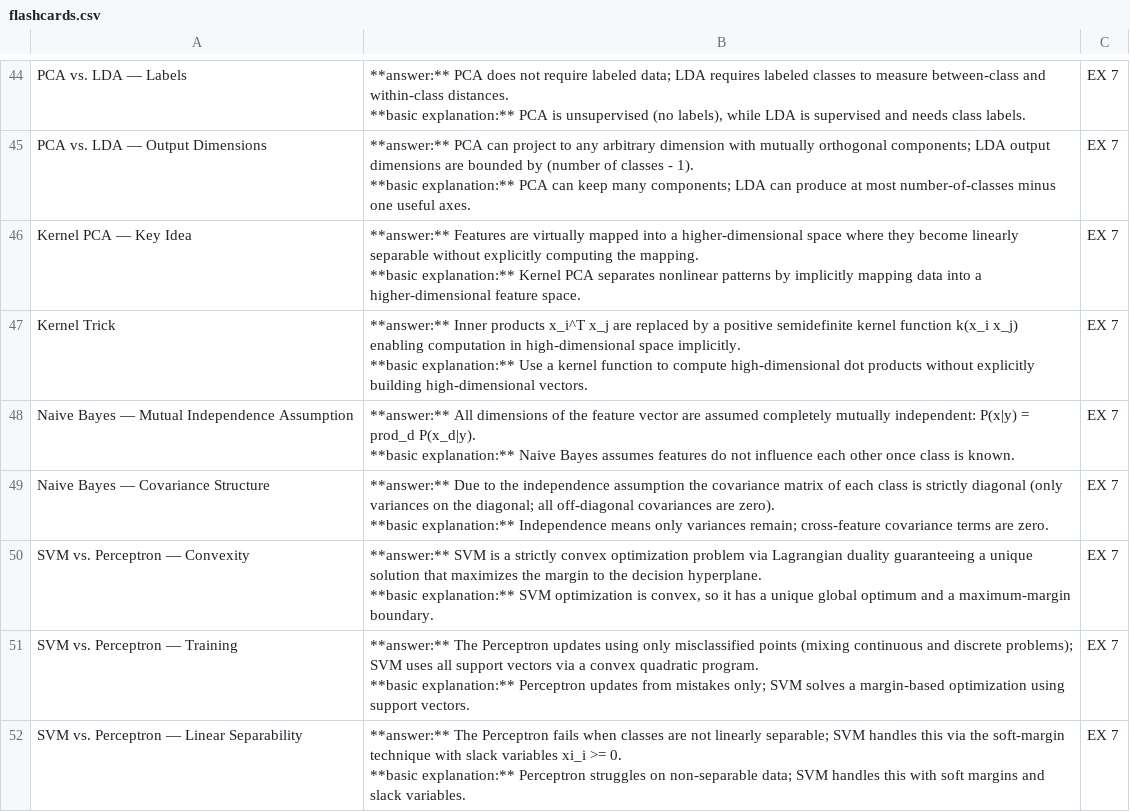
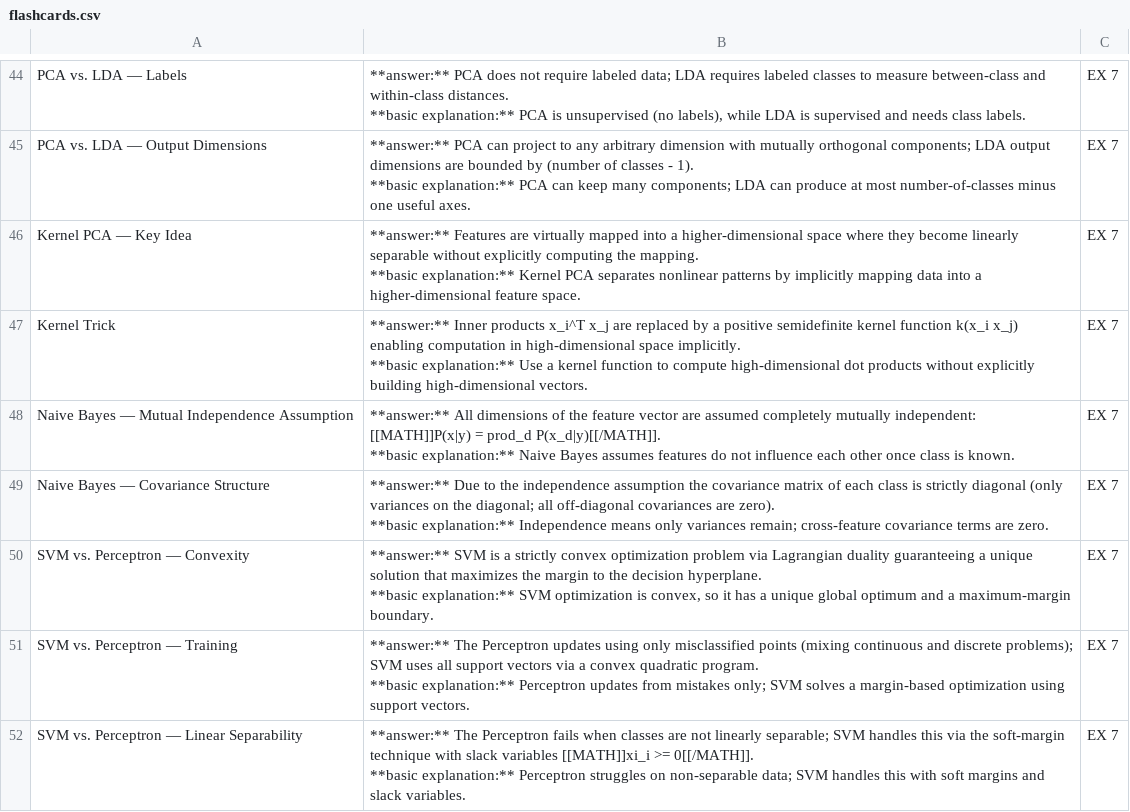
Before and after one commit to MiladBahariQaragoz/PR-Flashcards, a CSV file: flashcards.csv, drawn as a sheet; only a part is shown, gaps mark what is left out; the diff covers the shown part only.

```diff
--- a/flashcards.csv
+++ b/flashcards.csv
@@ -139,5 +139,5 @@
 **basic explanation:** Use a kernel function to compute high-dimensional dot products without explicitly building high-dimensional vectors.","EX 7"
-"Naive Bayes — Mutual Independence Assumption","**answer:** All dimensions of the feature vector are assumed completely mutually independent: P(x|y) = prod_d P(x_d|y).
-
-**basic explanation:** Naive Bayes assumes features do not influence each other once class is known.","EX 7"
+"Naive Bayes — Mutual Independence Assumption","**answer:** All dimensions of the feature vector are assumed completely mutually independent: [[MATH]]P(x|y) = prod_d P(x_d|y)[[/MATH]].
+
+**basic explanation:** Naive Bayes assumes features do not influence each other once class is known.","EX 7"
 "Naive Bayes — Covariance Structure","**answer:** Due to the independence assumption the covariance matrix of each class is strictly diagonal (only variances on the diagonal; all off-diagonal covariances are zero).
@@ -151,4 +151,4 @@
 **basic explanation:** Perceptron updates from mistakes only; SVM solves a margin-based optimization using support vectors.","EX 7"
-"SVM vs. Perceptron — Linear Separability","**answer:** The Perceptron fails when classes are not linearly separable; SVM handles this via the soft-margin technique with slack variables xi_i >= 0.
-
-**basic explanation:** Perceptron struggles on non-separable data; SVM handles this with soft margins and slack variables.","EX 7"
+"SVM vs. Perceptron — Linear Separability","**answer:** The Perceptron fails when classes are not linearly separable; SVM handles this via the soft-margin technique with slack variables [[MATH]]xi_i >= 0[[/MATH]].
+
+**basic explanation:** Perceptron struggles on non-separable data; SVM handles this with soft margins and slack variables.","EX 7"
```
Also changed, not shown: 11 edited cells elsewhere in this file, pr_mock2526_solution_questions.csv, 4 other files.
